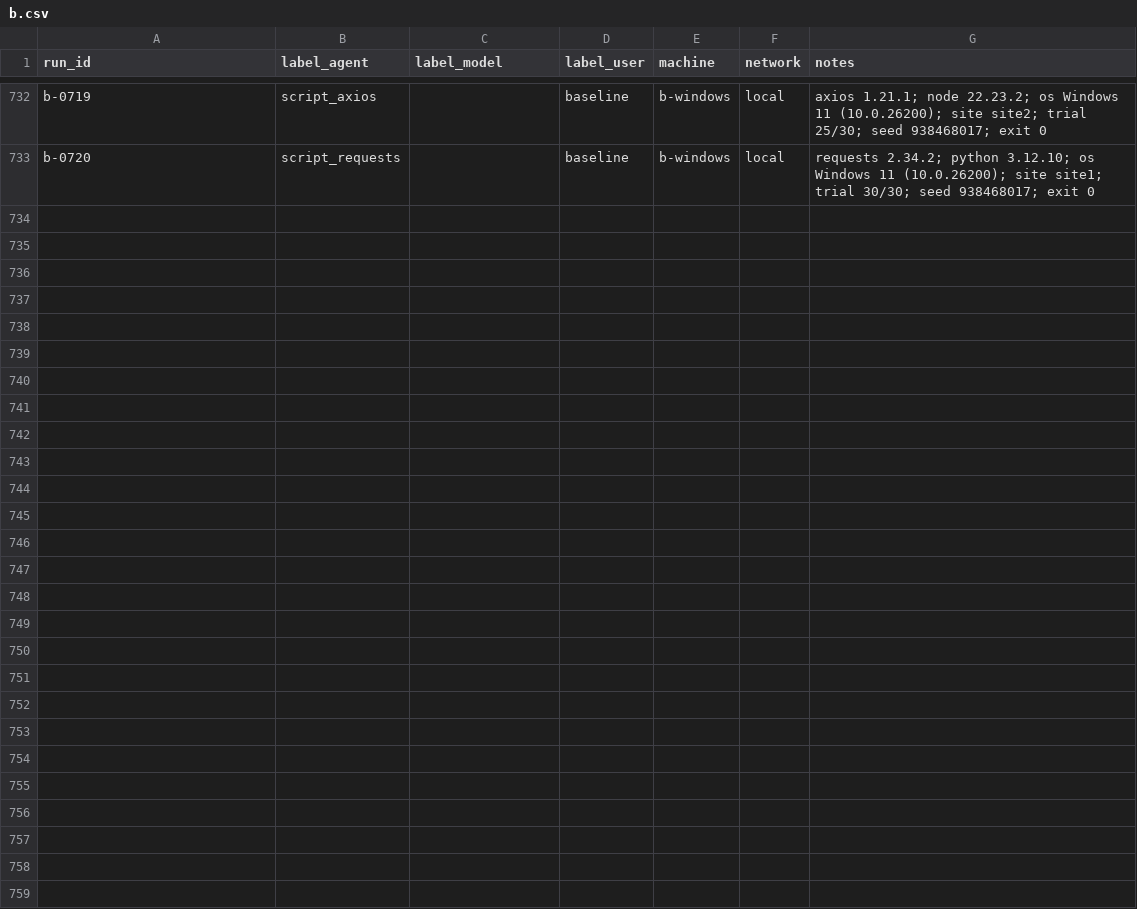
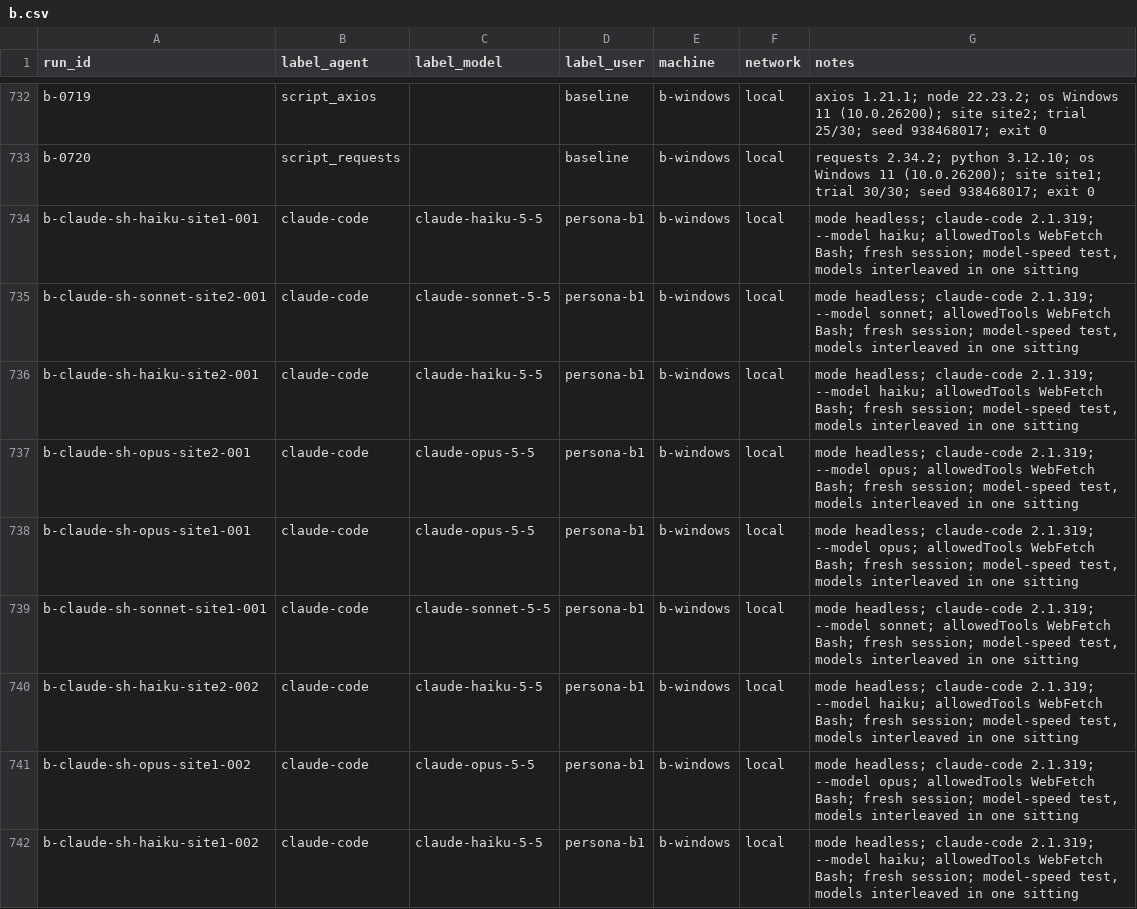
Before and after one commit to Yunsmn/whose-human, a CSV file: runs/b.csv, drawn as a sheet; only a part is shown, gaps mark what is left out; the diff covers the shown part only.

Commit message:
runs: B's H3 replication on Windows (18 runs, haiku/sonnet/opus interleaved)
b-claude-sh-{haiku,sonnet,opus}-site{1,2}-00{1,2,3}: headless, --model <alias>, WebFetch and Bash allowed, interleaved in one sitting, as asked in #30. Labels only; the raw logs and outputs go to the data repo.

```diff
--- a/runs/b.csv
+++ b/runs/b.csv
@@ -733 +733,10 @@ b-0719,script_axios,,baseline,b-windows,local,axios 1.21.1; node 22.23.2; os Win
 b-0720,script_requests,,baseline,b-windows,local,requests 2.34.2; python 3.12.10; os Windows 11 (10.0.26200); site site1; trial 30/30; seed 938468017; exit 0
+b-claude-sh-haiku-site1-001,claude-code,claude-haiku-5-5,persona-b1,b-windows,local,"mode headless; claude-code 2.1.319; --model haiku; allowedTools WebFetch Bash; fresh session; model-speed test, models interleaved in one sitting"
+b-claude-sh-sonnet-site2-001,claude-code,claude-sonnet-5-5,persona-b1,b-windows,local,"mode headless; claude-code 2.1.319; --model sonnet; allowedTools WebFetch Bash; fresh session; model-speed test, models interleaved in one sitting"
+b-claude-sh-haiku-site2-001,claude-code,claude-haiku-5-5,persona-b1,b-windows,local,"mode headless; claude-code 2.1.319; --model haiku; allowedTools WebFetch Bash; fresh session; model-speed test, models interleaved in one sitting"
+b-claude-sh-opus-site2-001,claude-code,claude-opus-5-5,persona-b1,b-windows,local,"mode headless; claude-code 2.1.319; --model opus; allowedTools WebFetch Bash; fresh session; model-speed test, models interleaved in one sitting"
+b-claude-sh-opus-site1-001,claude-code,claude-opus-5-5,persona-b1,b-windows,local,"mode headless; claude-code 2.1.319; --model opus; allowedTools WebFetch Bash; fresh session; model-speed test, models interleaved in one sitting"
+b-claude-sh-sonnet-site1-001,claude-code,claude-sonnet-5-5,persona-b1,b-windows,local,"mode headless; claude-code 2.1.319; --model sonnet; allowedTools WebFetch Bash; fresh session; model-speed test, models interleaved in one sitting"
+b-claude-sh-haiku-site2-002,claude-code,claude-haiku-5-5,persona-b1,b-windows,local,"mode headless; claude-code 2.1.319; --model haiku; allowedTools WebFetch Bash; fresh session; model-speed test, models interleaved in one sitting"
+b-claude-sh-opus-site1-002,claude-code,claude-opus-5-5,persona-b1,b-windows,local,"mode headless; claude-code 2.1.319; --model opus; allowedTools WebFetch Bash; fresh session; model-speed test, models interleaved in one sitting"
+b-claude-sh-haiku-site1-002,claude-code,claude-haiku-5-5,persona-b1,b-windows,local,"mode headless; claude-code 2.1.319; --model haiku; allowedTools WebFetch Bash; fresh session; model-speed test, models interleaved in one sitting"
```
Also changed, not shown: 9 added rows elsewhere in this file.
